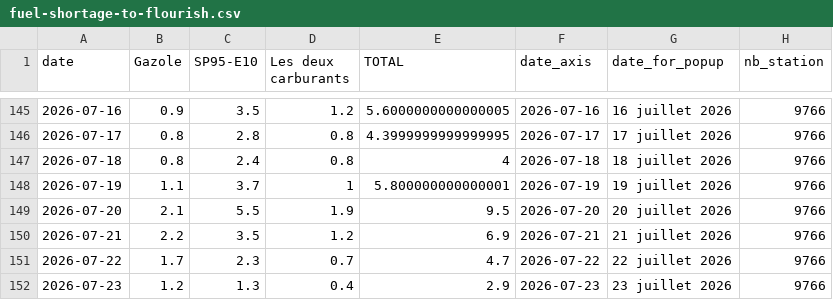
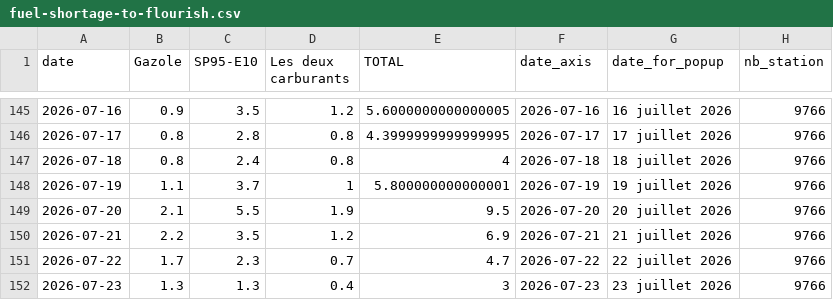
Before and after one commit to mthlht/fuel-price-tracker, a CSV file: data/fuel-shortage-to-flourish.csv, drawn as a sheet; only a part is shown, gaps mark what is left out.

```diff
--- a/data/fuel-shortage-to-flourish.csv
+++ b/data/fuel-shortage-to-flourish.csv
@@ -151,2 +151,2 @@ date,Gazole,SP95-E10,Les deux carburants,TOTAL,date_axis,date_for_popup,nb_stati
 2026-07-22,1.7,2.3,0.7,4.7,2026-07-22,22 juillet 2026,9766
-2026-07-23,1.2,1.3,0.4,2.9,2026-07-23,23 juillet 2026,9766
+2026-07-23,1.3,1.3,0.4,3,2026-07-23,23 juillet 2026,9766
```
Also changed, not shown: 4 other files.
